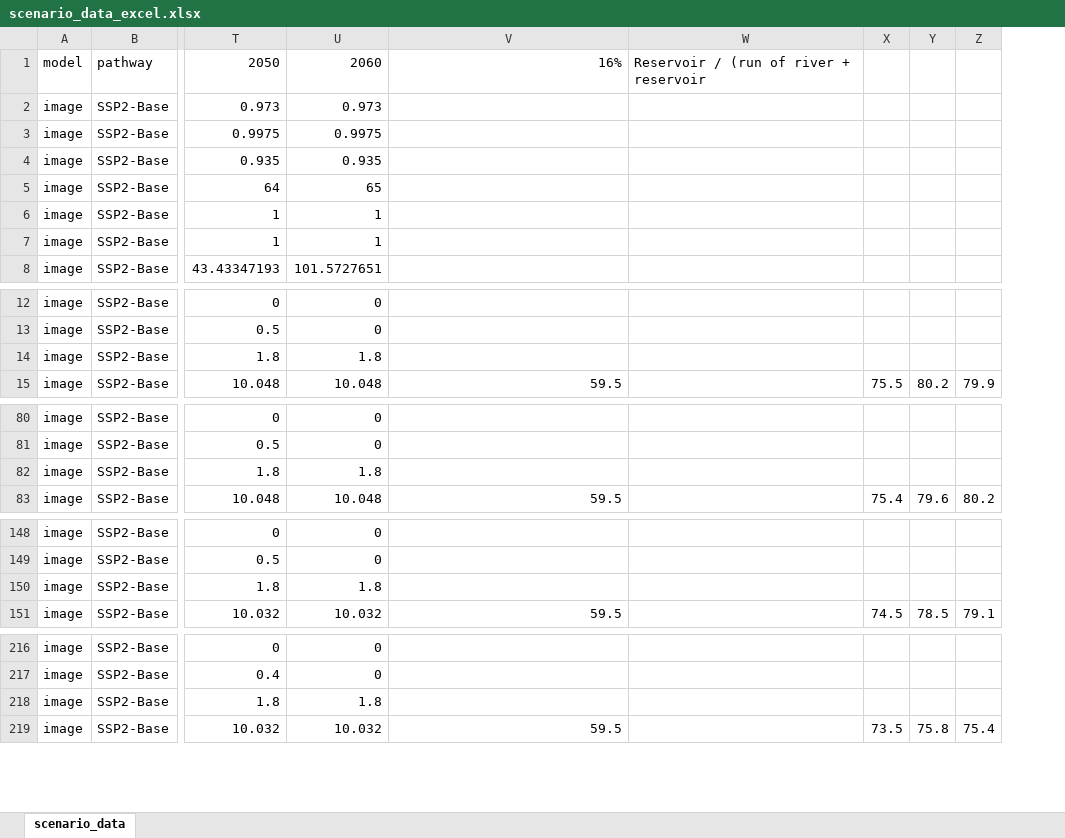
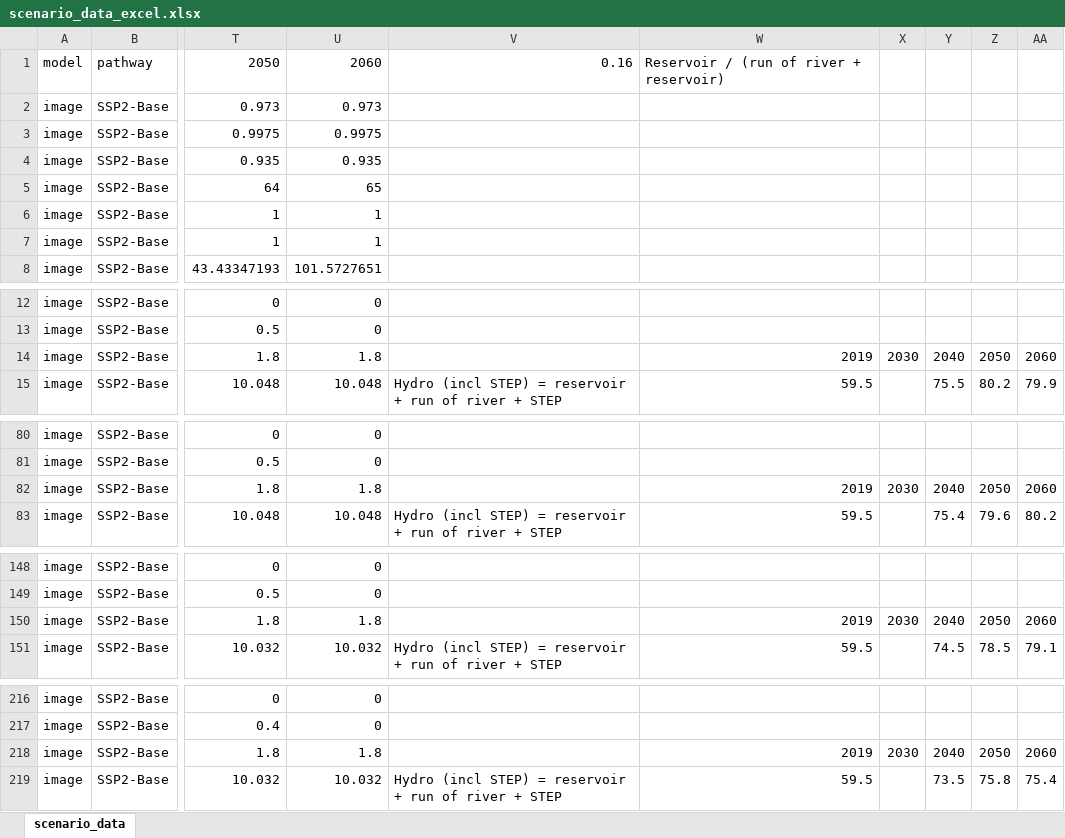
Before and after one commit to oie-mines-paristech/RTE_scenarios, an Excel workbook: scenario_data/scenario_data_excel.xlsx, sheet scenario_data, drawn as a sheet; only a part is shown, gaps mark what is left out; values as stored, in another font and other column widths than the file's, no cell formats; removed rows and columns are numbered as before the commit, all else as after; the diff covers the shown part only; the diff names each change by its address in the sheet, - before the commit and + after, or states it on an @@ line.

Commit message:
clarification sur calculs faits sur le excel - pas de changement des valeurs

```diff
--- a/scenario_data/scenario_data_excel.xlsx (sheet scenario_data)
+++ b/scenario_data/scenario_data_excel.xlsx (sheet scenario_data)
+column V, row 1: 0.16; row 15: Hydro (incl STEP) = reservoir + run of river + STEP; row 83: Hydro (incl STEP) = reservoir + run of river + STEP; row 151: Hydro (incl STEP) = reservoir + run of river + STEP; row 219: Hydro (incl STEP) = reservoir + run of river + STEP
-column W, row 1: Reservoir / (run of river + reservoir
+column X, row 14: 2030; row 82: 2030; row 150: 2030; row 218: 2030
-W1: 16%
+W1: Reservoir / (run of river + reservoir)
-W14: (empty)
+W14: 2019
-Y14: (empty)
+Y14: 2040
-Z14: (empty)
+Z14: 2050
-AA14: (empty)
+AA14: 2060
-W82: (empty)
+W82: 2019
-Y82: (empty)
+Y82: 2040
-Z82: (empty)
+Z82: 2050
-AA82: (empty)
+AA82: 2060
-W150: (empty)
+W150: 2019
-Y150: (empty)
+Y150: 2040
-Z150: (empty)
+Z150: 2050
-AA150: (empty)
+AA150: 2060
-W218: (empty)
+W218: 2019
-Y218: (empty)
+Y218: 2040
-Z218: (empty)
+Z218: 2050
-AA218: (empty)
+AA218: 2060
```
Also changed, not shown: 56 edited cells elsewhere in this sheet, cell formats, formulas that keep their value.
